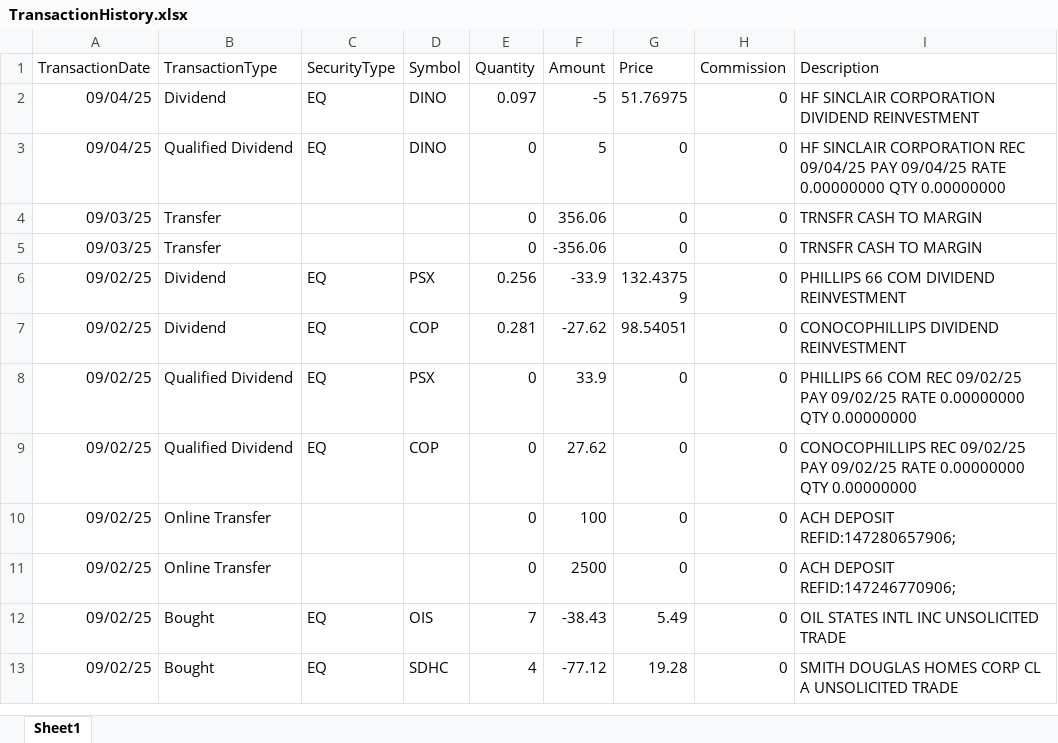
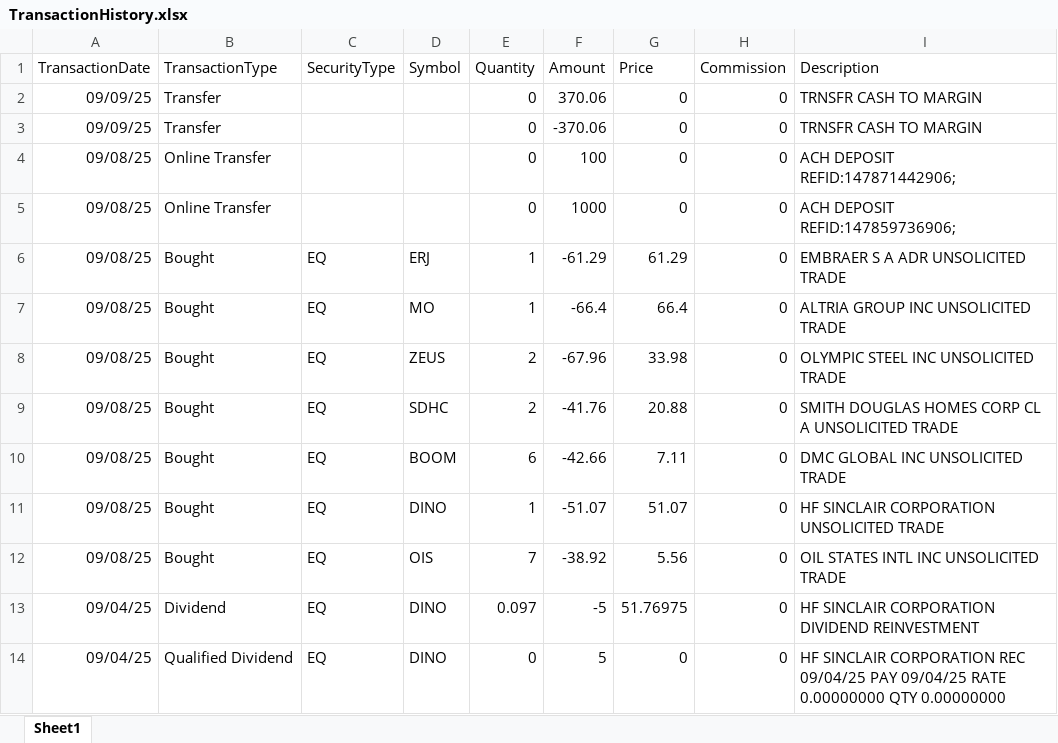
Before and after one commit to rickshilling/shadowPortfolio, an Excel workbook: TransactionHistory.xlsx, sheet Sheet1, drawn as a sheet; only a part is shown; the shorter side is filled out with more unchanged rows; values as stored, in another font and other column widths than the file's, no borders; charts and pictures not drawn; the diff names each change by its address in the sheet, - before the commit and + after, or states it on an @@ line.

```diff
--- a/TransactionHistory.xlsx (sheet Sheet1)
+++ b/TransactionHistory.xlsx (sheet Sheet1)
+row 2: 09/09/25 | Transfer |  |  | 0 | 370.06 | 0 | 0 | TRNSFR CASH TO MARGIN
+row 3: 09/09/25 | Transfer |  |  | 0 | -370.06 | 0 | 0 | TRNSFR CASH TO MARGIN
+row 4: 09/08/25 | Online Transfer |  |  | 0 | 100 | 0 | 0 | ACH DEPOSIT REFID:147871442906;
+row 5: 09/08/25 | Online Transfer |  |  | 0 | 1000 | 0 | 0 | ACH DEPOSIT REFID:147859736906;
+row 6: 09/08/25 | Bought | EQ | ERJ | 1 | -61.29 | 61.29 | 0 | EMBRAER S A ADR UNSOLICITED TRADE
+row 7: 09/08/25 | Bought | EQ | MO | 1 | -66.4 | 66.4 | 0 | ALTRIA GROUP INC UNSOLICITED TRADE
+row 8: 09/08/25 | Bought | EQ | ZEUS | 2 | -67.96 | 33.98 | 0 | OLYMPIC STEEL INC UNSOLICITED TRADE
+row 9: 09/08/25 | Bought | EQ | SDHC | 2 | -41.76 | 20.88 | 0 | SMITH DOUGLAS HOMES CORP CL A UNSOLICITED TRADE
+row 10: 09/08/25 | Bought | EQ | BOOM | 6 | -42.66 | 7.11 | 0 | DMC GLOBAL INC UNSOLICITED TRADE
+row 11: 09/08/25 | Bought | EQ | DINO | 1 | -51.07 | 51.07 | 0 | HF SINCLAIR CORPORATION UNSOLICITED TRADE
+row 12: 09/08/25 | Bought | EQ | OIS | 7 | -38.92 | 5.56 | 0 | OIL STATES INTL INC UNSOLICITED TRADE
```
Also changed, not shown: AAII.xlsx, 1 other file.
